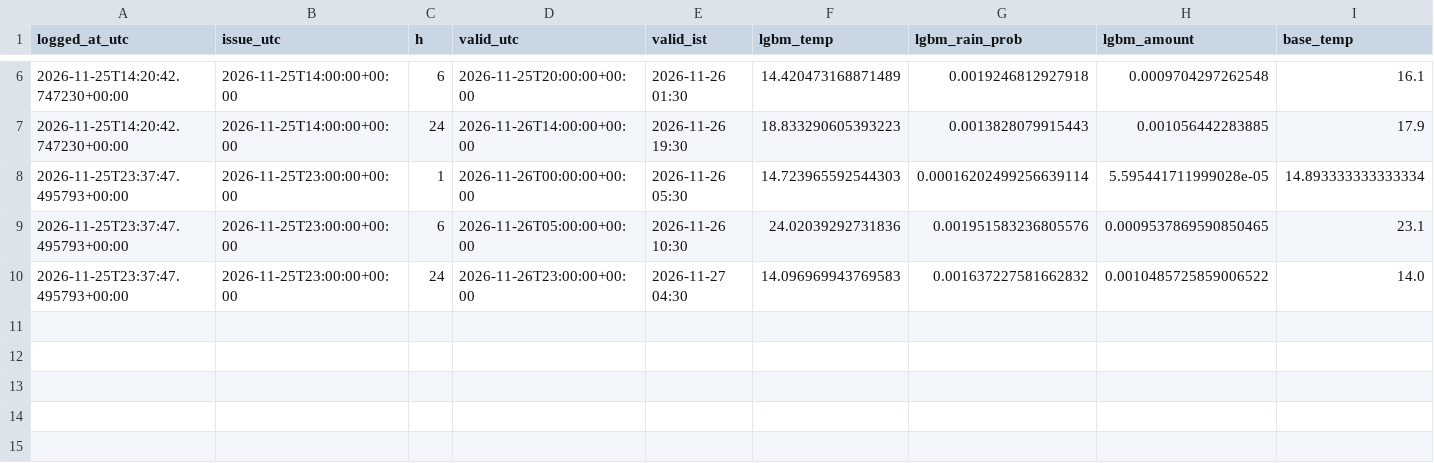
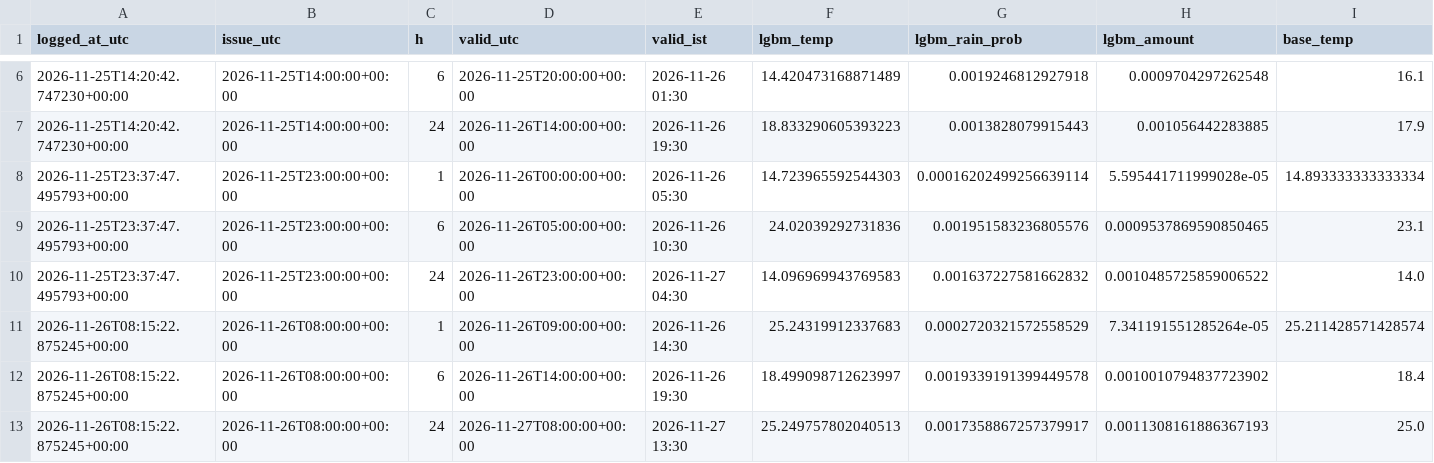
Before and after one commit to shashwatsrv/weather-patna-live-log, a CSV file: data/live/forecast_log.csv, drawn as a sheet; only a part is shown, gaps mark what is left out; rows hold the shown columns only; the diff names each change by its address in the sheet, - before the commit and + after, or states it on an @@ line.

```diff
--- a/data/live/forecast_log.csv
+++ b/data/live/forecast_log.csv
+row 11: 2026-11-26T08:15:22.875245+00:00 | 2026-11-26T08:00:00+00:00 | 1 | 2026-11-26T09:00:00+00:00 | 2026-11-26 14:30 | 25.24319912337683 | 0.0002720321572558529 | 7.341191551285264e-05 | 25.211428571428574
+row 12: 2026-11-26T08:15:22.875245+00:00 | 2026-11-26T08:00:00+00:00 | 6 | 2026-11-26T14:00:00+00:00 | 2026-11-26 19:30 | 18.499098712623997 | 0.0019339191399449578 | 0.0010010794837723902 | 18.4
+row 13: 2026-11-26T08:15:22.875245+00:00 | 2026-11-26T08:00:00+00:00 | 24 | 2026-11-27T08:00:00+00:00 | 2026-11-27 13:30 | 25.249757802040513 | 0.0017358867257379917 | 0.0011308161886367193 | 25.0
```
Also changed, not shown: 1 other file.
